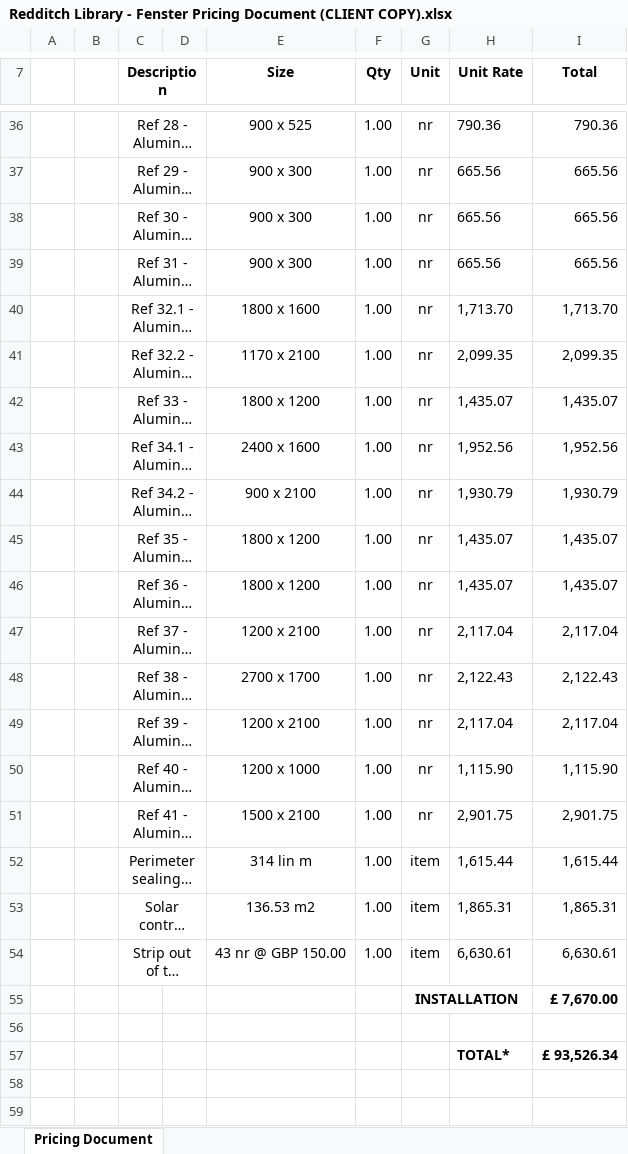
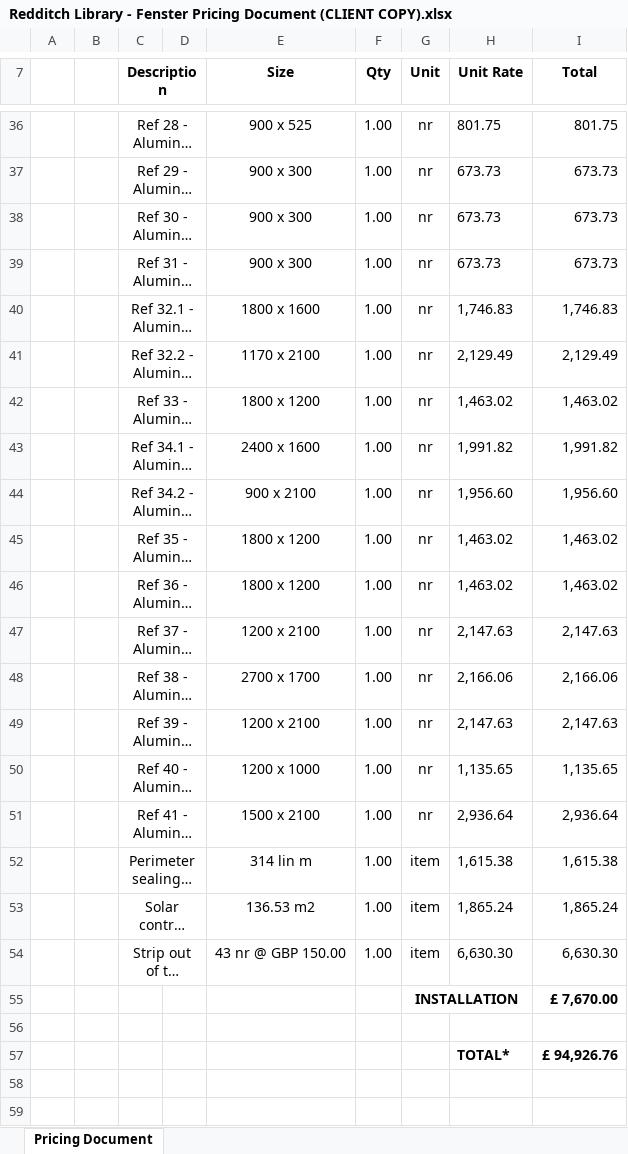
Before and after one commit to 0riceisnice0-hash/Glazing-Quote-Assistant, an Excel workbook: outputs/Redditch Library - Fenster Pricing Document (CLIENT COPY).xlsx, sheet Pricing Document, drawn as a sheet; only a part is shown, gaps mark what is left out; long unchanged cells end in …; values as stored, in another font and other column widths than the file's, no borders; charts and pictures not drawn; the diff covers the shown part only; the diff names each change by its address in the sheet, - before the commit and + after, or states it on an @@ line.

```diff
--- a/outputs/Redditch Library - Fenster Pricing Document (CLIENT COPY).xlsx (sheet Pricing Document)
+++ b/outputs/Redditch Library - Fenster Pricing Document (CLIENT COPY).xlsx (sheet Pricing Document)
-H36 (Unit Rate): 790.36
+H36 (Unit Rate): 801.75
-I36 (Total): 790.36
+I36 (Total): 801.75
-H37:H39 (Unit Rate): 665.56
+H37:H39 (Unit Rate): 673.73
-I37:I39 (Total): 665.56
+I37:I39 (Total): 673.73
-H40 (Unit Rate): 1,713.70
+H40 (Unit Rate): 1,746.83
-I40 (Total): 1,713.70
+I40 (Total): 1,746.83
-H41 (Unit Rate): 2,099.35
+H41 (Unit Rate): 2,129.49
-I41 (Total): 2,099.35
+I41 (Total): 2,129.49
-H42 (Unit Rate): 1,435.07
+H42 (Unit Rate): 1,463.02
-I42 (Total): 1,435.07
+I42 (Total): 1,463.02
-H43 (Unit Rate): 1,952.56
+H43 (Unit Rate): 1,991.82
-I43 (Total): 1,952.56
+I43 (Total): 1,991.82
-H44 (Unit Rate): 1,930.79
+H44 (Unit Rate): 1,956.60
-I44 (Total): 1,930.79
+I44 (Total): 1,956.60
-H45:H46 (Unit Rate): 1,435.07
+H45:H46 (Unit Rate): 1,463.02
-I45:I46 (Total): 1,435.07
+I45:I46 (Total): 1,463.02
-H47 (Unit Rate): 2,117.04
+H47 (Unit Rate): 2,147.63
-I47 (Total): 2,117.04
+I47 (Total): 2,147.63
-H48 (Unit Rate): 2,122.43
+H48 (Unit Rate): 2,166.06
-I48 (Total): 2,122.43
+I48 (Total): 2,166.06
-H49 (Unit Rate): 2,117.04
+H49 (Unit Rate): 2,147.63
-I49 (Total): 2,117.04
+I49 (Total): 2,147.63
-H50 (Unit Rate): 1,115.90
+H50 (Unit Rate): 1,135.65
-I50 (Total): 1,115.90
+I50 (Total): 1,135.65
-H51 (Unit Rate): 2,901.75
+H51 (Unit Rate): 2,936.64
-I51 (Total): 2,901.75
+I51 (Total): 2,936.64
-H52 (Unit Rate): 1,615.44
+H52 (Unit Rate): 1,615.38
-I52 (Total): 1,615.44
+I52 (Total): 1,615.38
-H53 (Unit Rate): 1,865.31
+H53 (Unit Rate): 1,865.24
-I53 (Total): 1,865.31
+I53 (Total): 1,865.24
-H54 (Unit Rate): 6,630.61
+H54 (Unit Rate): 6,630.30
-I54 (Total): 6,630.61
+I54 (Total): 6,630.30
-I57 (Total): £ 93,526.34
+I57 (Total): £ 94,926.76
```
Also changed, not shown: 54 edited cells elsewhere in this sheet, outputs/Redditch Library - Fenster Pricing Document.xlsx, 16 other files.
